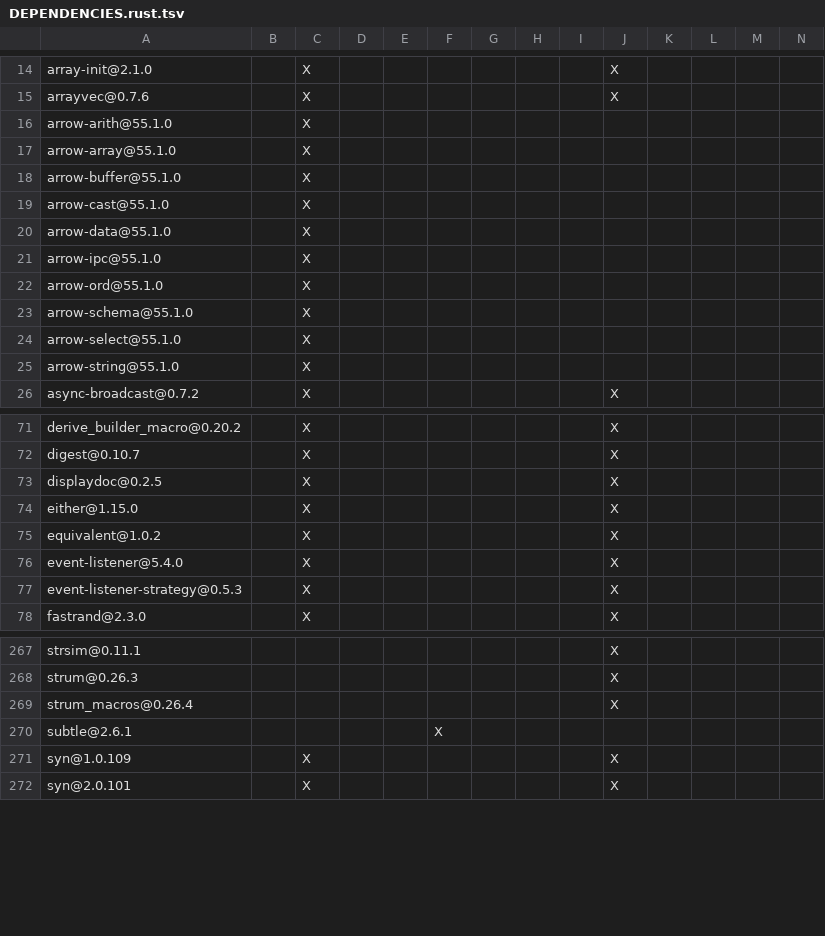
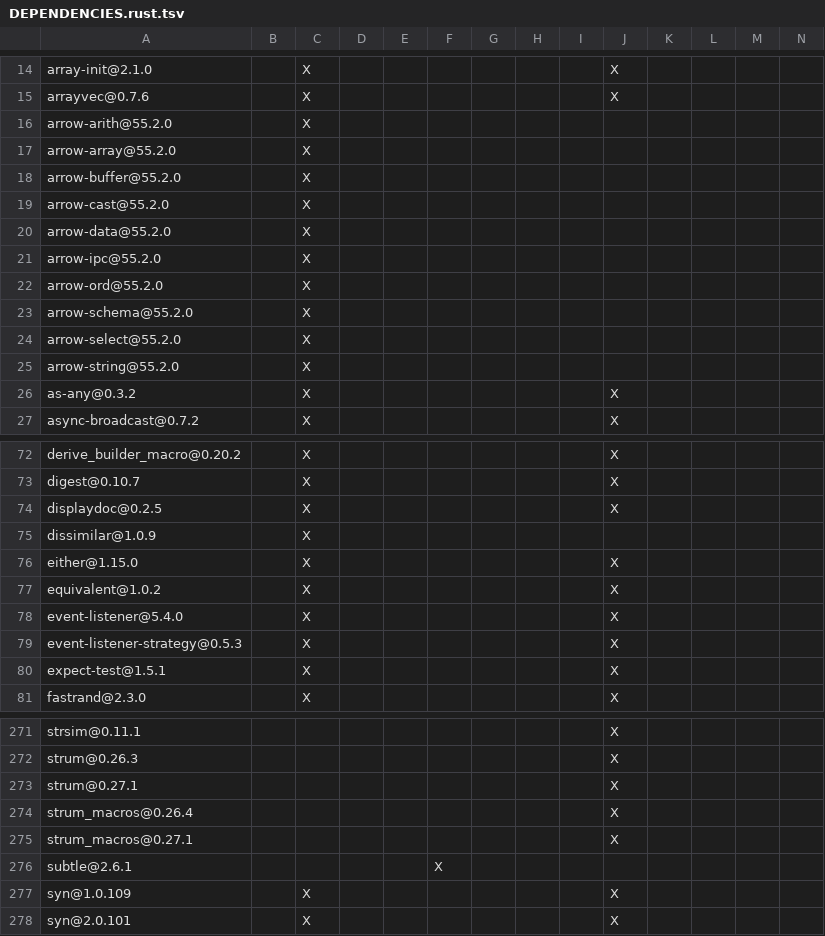
Before and after one commit to apache/iceberg-rust, a TSV file: crates/catalog/hms/DEPENDENCIES.rust.tsv, drawn as a sheet; only a part is shown, gaps mark what is left out; the diff covers the shown part only.

```diff
--- a/crates/catalog/hms/DEPENDENCIES.rust.tsv
+++ b/crates/catalog/hms/DEPENDENCIES.rust.tsv
@@ -15,12 +15,13 @@ array-init@2.1.0		X							X
 arrayvec@0.7.6		X							X				
-arrow-arith@55.1.0		X											
-arrow-array@55.1.0		X											
-arrow-buffer@55.1.0		X											
-arrow-cast@55.1.0		X											
-arrow-data@55.1.0		X											
-arrow-ipc@55.1.0		X											
-arrow-ord@55.1.0		X											
-arrow-schema@55.1.0		X											
-arrow-select@55.1.0		X											
-arrow-string@55.1.0		X											
+arrow-arith@55.2.0		X											
+arrow-array@55.2.0		X											
+arrow-buffer@55.2.0		X											
+arrow-cast@55.2.0		X											
+arrow-data@55.2.0		X											
+arrow-ipc@55.2.0		X											
+arrow-ord@55.2.0		X											
+arrow-schema@55.2.0		X											
+arrow-select@55.2.0		X											
+arrow-string@55.2.0		X											
+as-any@0.3.2		X							X				
 async-broadcast@0.7.2		X							X				
@@ -73,2 +74,3 @@ digest@0.10.7		X							X
 displaydoc@0.2.5		X							X				
+dissimilar@1.0.9		X											
 either@1.15.0		X							X				
@@ -77,2 +79,3 @@ event-listener@5.4.0		X							X
 event-listener-strategy@0.5.3		X							X				
+expect-test@1.5.1		X							X				
 fastrand@2.3.0		X							X				
@@ -268,3 +272,5 @@ strsim@0.11.1									X
 strum@0.26.3									X				
+strum@0.27.1									X				
 strum_macros@0.26.4									X				
+strum_macros@0.27.1									X				
 subtle@2.6.1					X								
```
Also changed, not shown: 1 added row and 13 edited cells elsewhere in this file, bindings/python/DEPENDENCIES.rust.tsv, crates/catalog/glue/DEPENDENCIES.rust.tsv, 11 other files.
